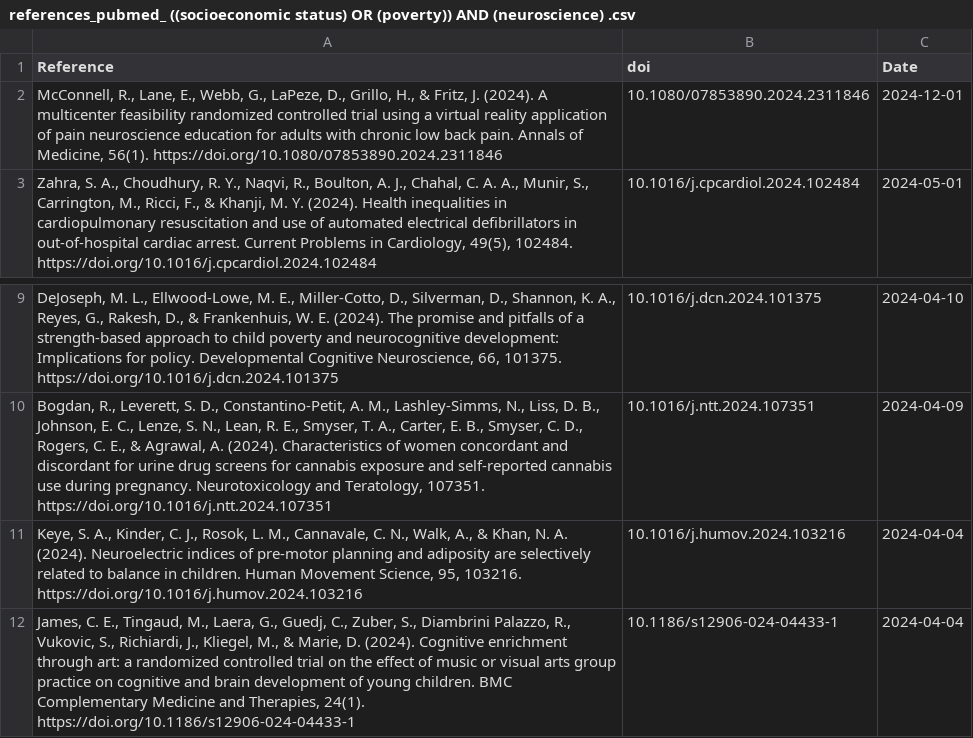
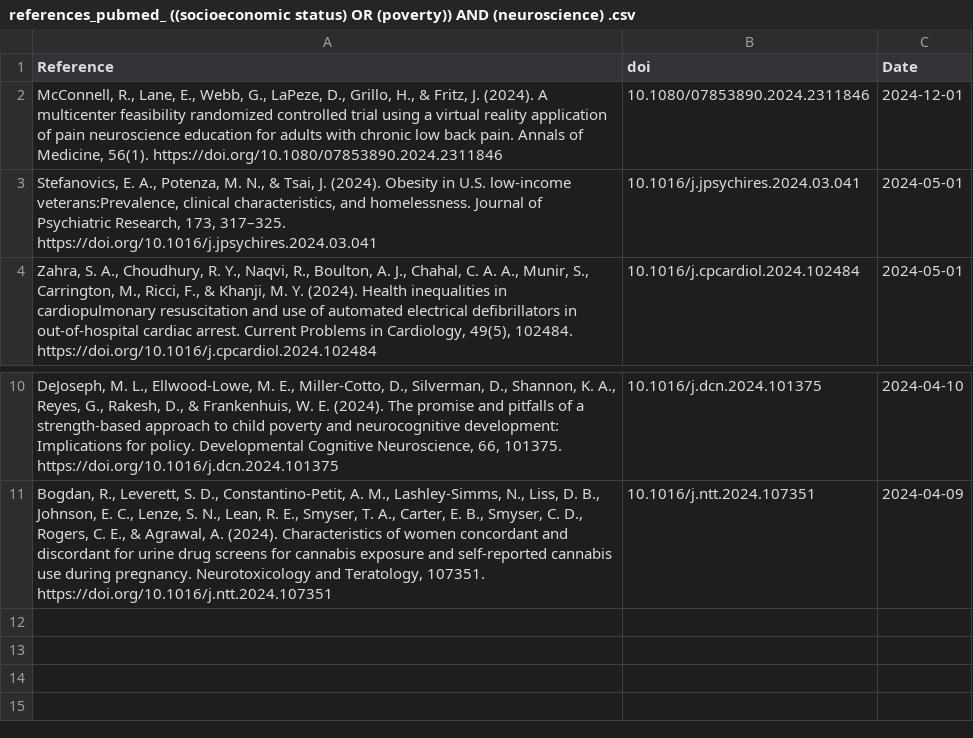
Before and after one commit to FedeGiovannetti/SESNeuroscienceRefs, a CSV file: SESneuroscienceRefs/Data/references_pubmed_ ((socioeconomic status) OR (poverty)) AND (neuroscience) .csv, drawn as a sheet; only a part is shown, gaps mark what is left out; removed rows and columns are numbered as before the commit, all else as after; the diff names each change by its address in the sheet, - before the commit and + after, or states it on an @@ line.

```diff
--- a/SESneuroscienceRefs/Data/references_pubmed_ ((socioeconomic status) OR (poverty)) AND (neuroscience) .csv
+++ b/SESneuroscienceRefs/Data/references_pubmed_ ((socioeconomic status) OR (poverty)) AND (neuroscience) .csv
+row 3: Stefanovics, E. A., Potenza, M. N., & Tsai, J. (2024). Obesity in U.S. low-income veterans:Prevalence, clinical characteristics, and homelessness. Journal of Psychiatric Research, 173, 317–325. https://doi.org/10.1016/j.jpsychires.2024.03.041 | 10.1016/j.jpsychires.2024.03.041 | 2024-05-01
-row 11: Keye, S. A., Kinder, C. J., Rosok, L. M., Cannavale, C. N., Walk, A., & Khan, N. A. (2024). Neuroelectric indices of pre-motor planning and adiposity are selectively related to balance in children. Human Movement Science, 95, 103216. https://doi.org/10.1016/j.humov.2024.103216 | 10.1016/j.humov.2024.103216 | 2024-04-04
-row 12: James, C. E., Tingaud, M., Laera, G., Guedj, C., Zuber, S., Diambrini Palazzo, R., Vukovic, S., Richiardi, J., Kliegel, M., & Marie, D. (2024). Cognitive enrichment through art: a randomized controlled trial on the effect of music or visual arts group practice on cognitive and brain development of young children. BMC Complementary Medicine and Therapies, 24(1). https://doi.org/10.1186/s12906-024-04433-1 | 10.1186/s12906-024-04433-1 | 2024-04-04
```
